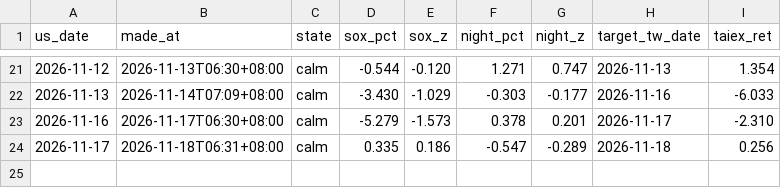
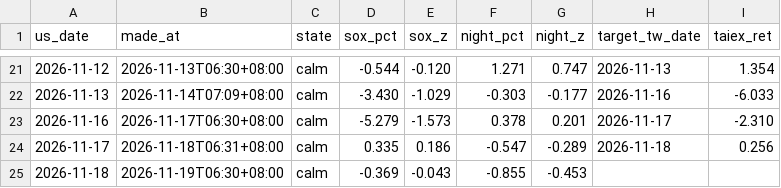
Before and after one commit to boboshow2025/Global-Markets-monitor, a CSV file: data/signal_log.csv, drawn as a sheet; only a part is shown, gaps mark what is left out.

```diff
--- a/data/signal_log.csv
+++ b/data/signal_log.csv
@@ -24 +24,2 @@
 2026-11-17,2026-11-18T06:31+08:00,calm,0.335,0.186,-0.547,-0.289,2026-11-18,0.256
+2026-11-18,2026-11-19T06:30+08:00,calm,-0.369,-0.043,-0.855,-0.453,,
```
Also changed, not shown: 1 other file.
